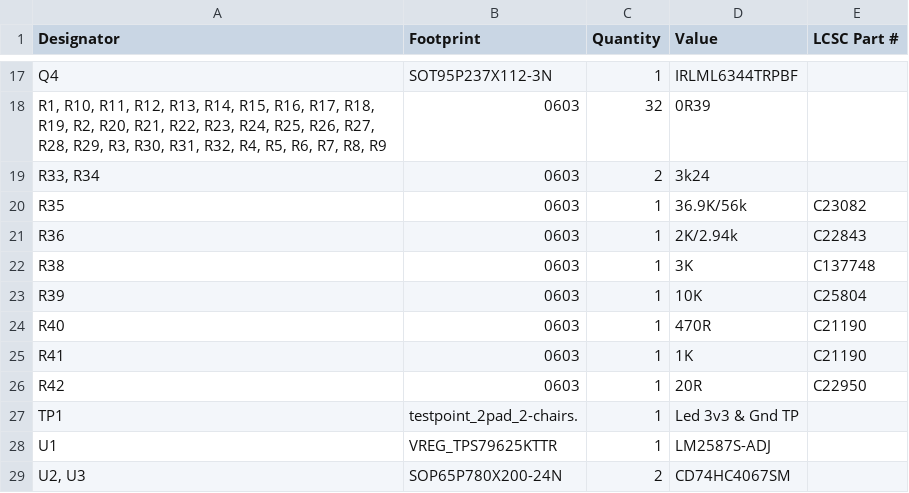
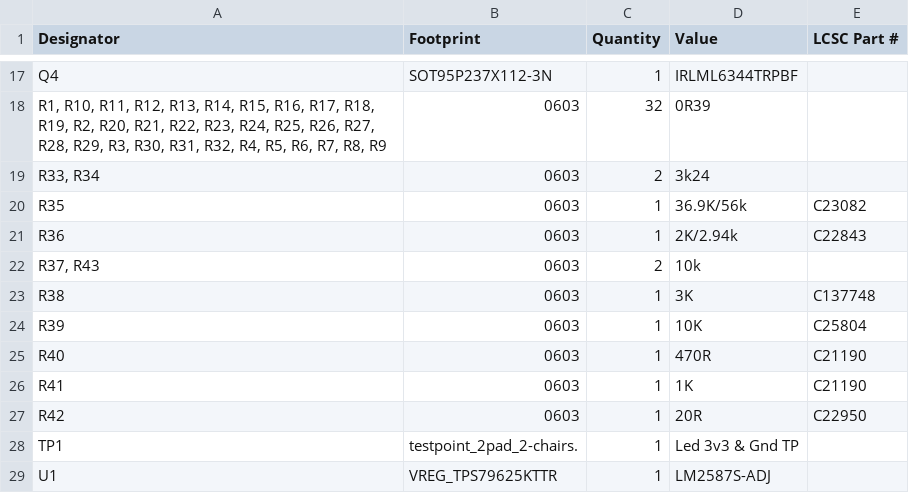
Before and after one commit to 2-chairs/robocup2025, a CSV file: Electrical/PCB V3 (21 Jan)/Layer 1/production/bom.csv, drawn as a sheet; only a part is shown, gaps mark what is left out; the shorter side is filled out with more unchanged rows; the diff names each change by its address in the sheet, - before the commit and + after, or states it on an @@ line.

```diff
--- a/Electrical/PCB V3 (21 Jan)/Layer 1/production/bom.csv
+++ b/Electrical/PCB V3 (21 Jan)/Layer 1/production/bom.csv
+row 22: R37, R43 | 0603 | 2 | 10k
```
Also changed, not shown: Electrical/PCB V3 (21 Jan)/Layer 1/production/designators.csv, Electrical/PCB V3 (21 Jan)/Layer 1/production/positions.csv, 5 other files.
